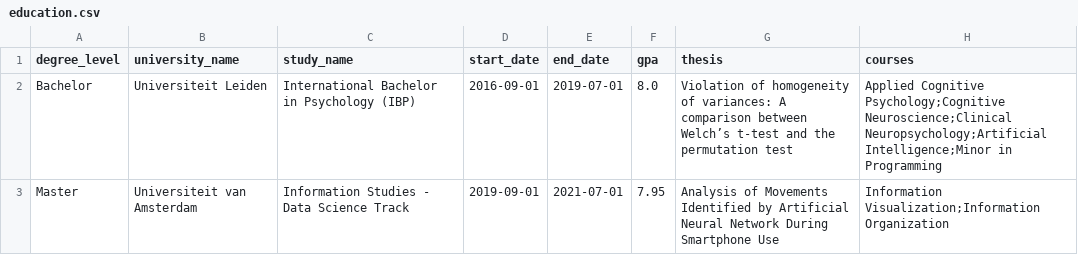
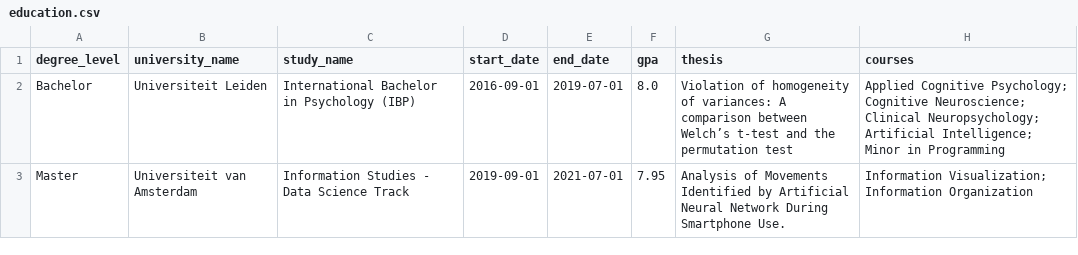
Before and after one commit to rushkock/rushkock, a CSV file: data/education.csv, drawn as a sheet.

```diff
--- a/data/education.csv
+++ b/data/education.csv
@@ -1,3 +1,3 @@
 degree_level,university_name,study_name,start_date,end_date,gpa,thesis,courses
-Bachelor,Universiteit Leiden,International Bachelor in Psychology (IBP),2016-09-01,2019-07-01,8.0,Violation of homogeneity of variances: A comparison between Welch’s t-test and the permutation test,Applied Cognitive Psychology;Cognitive Neuroscience;Clinical Neuropsychology;Artificial Intelligence;Minor in Programming
-Master,Universiteit van Amsterdam,Information Studies - Data Science Track,2019-09-01,2021-07-01,7.95,Analysis of Movements Identified by Artificial Neural Network During Smartphone Use,Information Visualization;Information Organization
+Bachelor,Universiteit Leiden,International Bachelor in Psychology (IBP),2016-09-01,2019-07-01,8.0,Violation of homogeneity of variances: A comparison between Welch’s t-test and the permutation test,"Applied Cognitive Psychology; Cognitive Neuroscience; Clinical Neuropsychology; Artificial Intelligence; Minor in Programming"
+Master,Universiteit van Amsterdam,Information Studies - Data Science Track,2019-09-01,2021-07-01,7.95,Analysis of Movements Identified by Artificial Neural Network During Smartphone Use.,"Information Visualization; Information Organization"
```
Also changed, not shown: data/experiences.csv.
